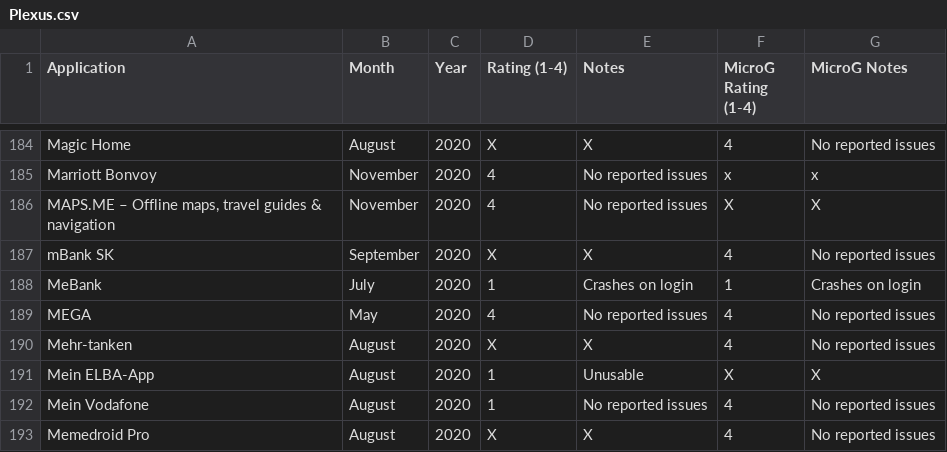
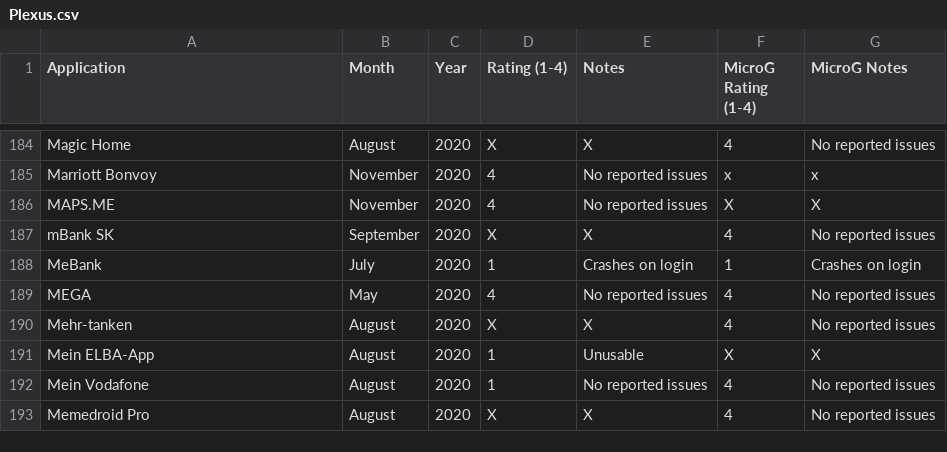
Before and after one commit to techlore/plexus, a CSV file: src/data/Plexus.csv, drawn as a sheet; only a part is shown, gaps mark what is left out.

Commit message:
Fixed broken app

```diff
--- a/src/data/Plexus.csv
+++ b/src/data/Plexus.csv
@@ -185,3 +185,3 @@ Magic Home,August,2020,X,X,4,No reported issues
 Marriott Bonvoy,November,2020,4,No reported issues,x,x
-"MAPS.ME – Offline maps, travel guides & navigation",November,2020,4,No reported issues,X,X
+MAPS.ME,November,2020,4,No reported issues,X,X
 mBank SK,September,2020,X,X,4,No reported issues
```
